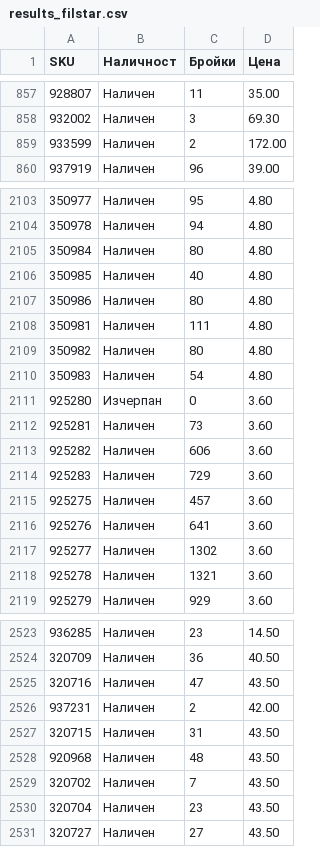
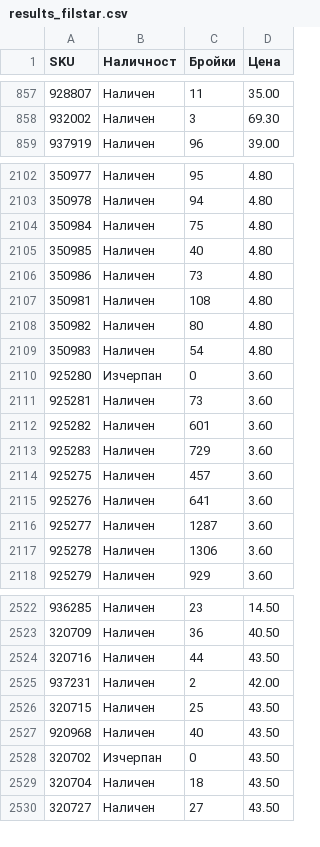
Before and after one commit to vladi1199/proba2, a CSV file: proba2/results_filstar.csv, drawn as a sheet; only a part is shown, gaps mark what is left out; the diff covers the shown part only.

```diff
--- a/proba2/results_filstar.csv
+++ b/proba2/results_filstar.csv
@@ -858,3 +858,2 @@ SKU,Наличност,Бройки,Цена
 932002,Наличен,3,69.30
-933599,Наличен,2,172.00
 937919,Наличен,96,39.00
@@ -2104,6 +2103,6 @@ SKU,Наличност,Бройки,Цена
 350978,Наличен,94,4.80
-350984,Наличен,80,4.80
+350984,Наличен,75,4.80
 350985,Наличен,40,4.80
-350986,Наличен,80,4.80
-350981,Наличен,111,4.80
+350986,Наличен,73,4.80
+350981,Наличен,108,4.80
 350982,Наличен,80,4.80
@@ -2112,3 +2111,3 @@ SKU,Наличност,Бройки,Цена
 925281,Наличен,73,3.60
-925282,Наличен,606,3.60
+925282,Наличен,601,3.60
 925283,Наличен,729,3.60
@@ -2116,4 +2115,4 @@ SKU,Наличност,Бройки,Цена
 925276,Наличен,641,3.60
-925277,Наличен,1302,3.60
-925278,Наличен,1321,3.60
+925277,Наличен,1287,3.60
+925278,Наличен,1306,3.60
 925279,Наличен,929,3.60
@@ -2524,8 +2523,8 @@ SKU,Наличност,Бройки,Цена
 320709,Наличен,36,40.50
-320716,Наличен,47,43.50
+320716,Наличен,44,43.50
 937231,Наличен,2,42.00
-320715,Наличен,31,43.50
-920968,Наличен,48,43.50
-320702,Наличен,7,43.50
-320704,Наличен,23,43.50
+320715,Наличен,25,43.50
+920968,Наличен,40,43.50
+320702,Изчерпан,0,43.50
+320704,Наличен,18,43.50
 320727,Наличен,27,43.50
```
Also changed, not shown: 91 edited cells elsewhere in this file, proba2/not_found_filstar.csv, 3 other files.
